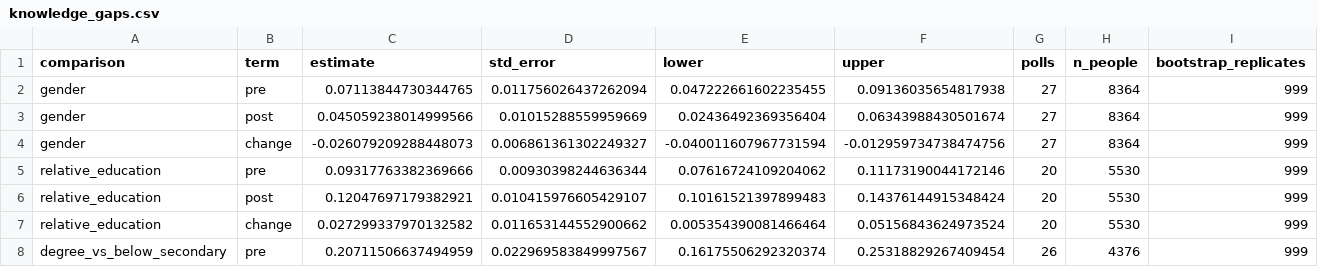
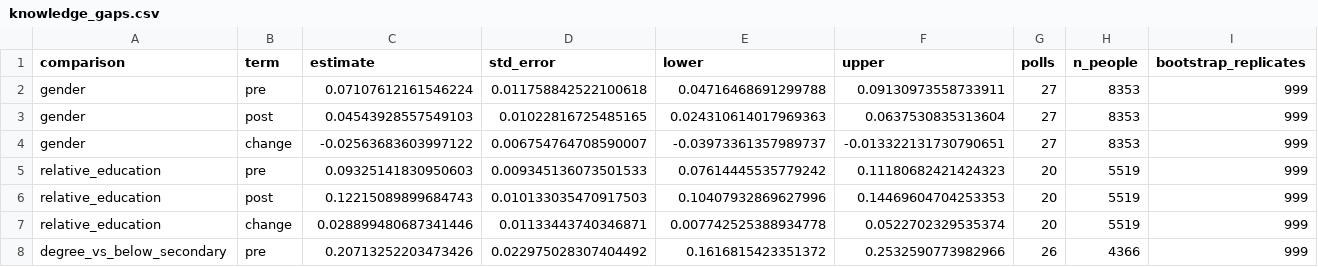
Before and after one commit to soodoku/dp-learning, a CSV file: tabs/knowledge_gaps.csv, drawn as a sheet; only a part is shown; the diff covers the shown part only; the diff names each change by its address in the sheet, - before the commit and + after, or states it on an @@ line.

```diff
--- a/tabs/knowledge_gaps.csv
+++ b/tabs/knowledge_gaps.csv
-C2 (estimate): 0.07113844730344765
+C2 (estimate): 0.07107612161546224
-D2 (std_error): 0.011756026437262094
+D2 (std_error): 0.011758842522100618
-E2 (lower): 0.047222661602235455
+E2 (lower): 0.04716468691299788
-F2 (upper): 0.09136035654817938
+F2 (upper): 0.09130973558733911
-H2:H4 (n_people): 8364
+H2:H4 (n_people): 8353
-C3 (estimate): 0.045059238014999566
+C3 (estimate): 0.04543928557549103
-D3 (std_error): 0.01015288559959669
+D3 (std_error): 0.01022816725485165
-E3 (lower): 0.02436492369356404
+E3 (lower): 0.024310614017969363
-F3 (upper): 0.06343988430501674
+F3 (upper): 0.0637530835313604
-C4 (estimate): -0.026079209288448073
+C4 (estimate): -0.02563683603997122
-D4 (std_error): 0.006861361302249327
+D4 (std_error): 0.006754764708590007
-E4 (lower): -0.040011607967731594
+E4 (lower): -0.03973361357989737
-F4 (upper): -0.012959734738474756
+F4 (upper): -0.013322131730790651
-C5 (estimate): 0.09317763382369666
+C5 (estimate): 0.09325141830950603
-D5 (std_error): 0.00930398244636344
+D5 (std_error): 0.009345136073501533
-E5 (lower): 0.07616724109204062
+E5 (lower): 0.07614445535779242
-F5 (upper): 0.11173190044172146
+F5 (upper): 0.11180682421424323
-H5:H7 (n_people): 5530
+H5:H7 (n_people): 5519
-C6 (estimate): 0.12047697179382921
+C6 (estimate): 0.12215089899684743
-D6 (std_error): 0.010415976605429107
+D6 (std_error): 0.010133035470917503
-E6 (lower): 0.10161521397899483
+E6 (lower): 0.10407932869627996
-F6 (upper): 0.14376144915348424
+F6 (upper): 0.14469604704253353
-C7 (estimate): 0.027299337970132582
+C7 (estimate): 0.028899480687341446
-D7 (std_error): 0.011653144552900662
+D7 (std_error): 0.01133443740346871
-E7 (lower): 0.005354390081466464
+E7 (lower): 0.007742525388934778
-F7 (upper): 0.05156843624973524
+F7 (upper): 0.0522702329535374
-C8 (estimate): 0.20711506637494959
+C8 (estimate): 0.20713252203473426
-D8 (std_error): 0.022969583849997567
+D8 (std_error): 0.022975028307404492
-E8 (lower): 0.16175506292320374
+E8 (lower): 0.1616815423351372
-F8 (upper): 0.25318829267409454
+F8 (upper): 0.2532590773982966
-H8 (n_people): 4376
+H8 (n_people): 4366
```
Also changed, not shown: 25 edited cells elsewhere in this file, tabs/models.csv, tabs/phase_contrasts.csv, 20 other files.
